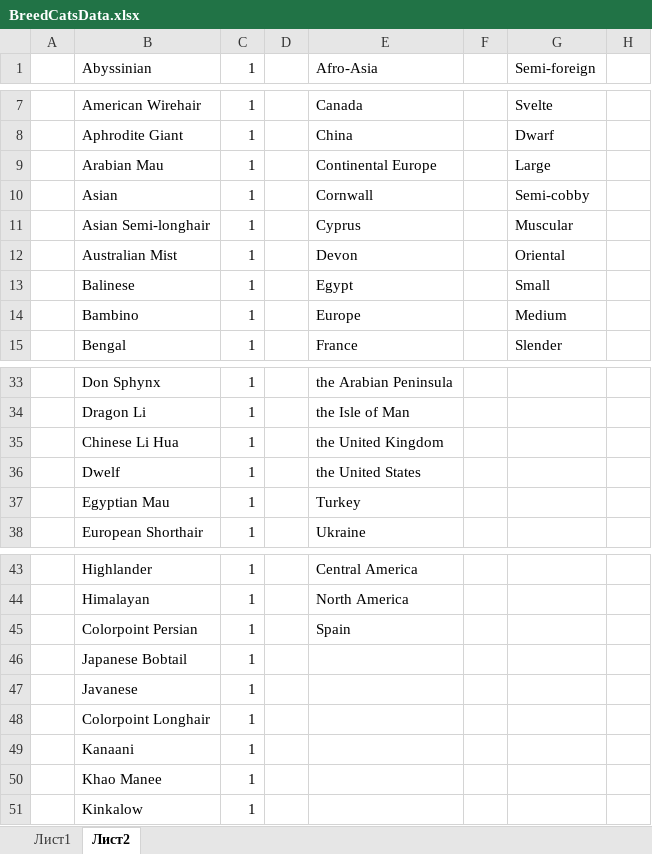
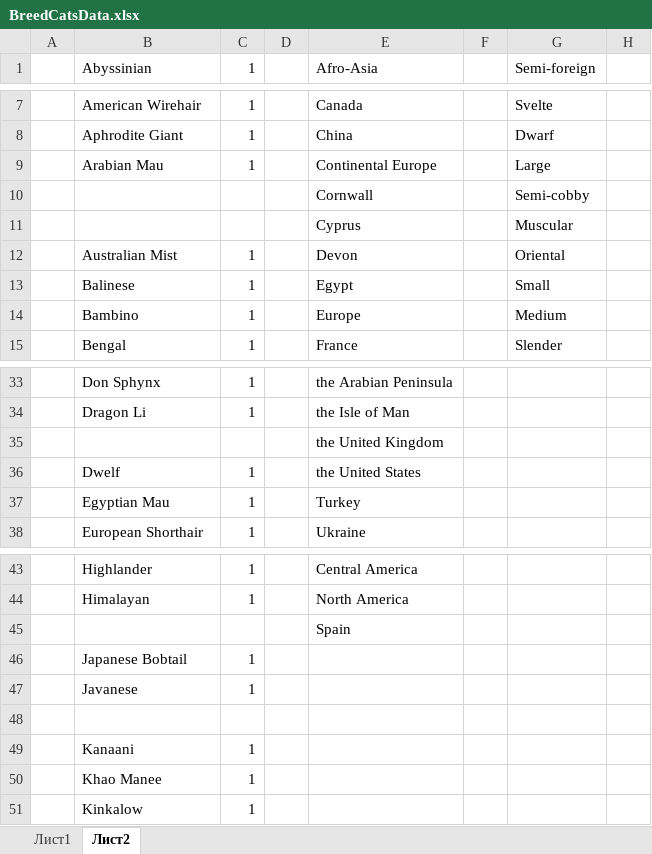
Before and after one commit to Calisthetic/CatsCenter, an Excel workbook: DataBase/BreedCatsData.xlsx, sheet Лист2, drawn as a sheet; only a part is shown, gaps mark what is left out; values as stored, in another font and other column widths than the file's, no borders; the diff names each change by its address in the sheet, - before the commit and + after, or states it on an @@ line.

Commit message:
Configuration + classification changed

```diff
--- a/DataBase/BreedCatsData.xlsx (sheet Лист2)
+++ b/DataBase/BreedCatsData.xlsx (sheet Лист2)
-B10 (Abyssinian): Asian
+B10 (Abyssinian): (empty)
-C10:C11 (1): 1
+C10:C11 (1): (empty)
-B11 (Abyssinian): Asian Semi-longhair
+B11 (Abyssinian): (empty)
-B35 (Abyssinian): Chinese Li Hua
+B35 (Abyssinian): (empty)
-C35 (1): 1
+C35 (1): (empty)
-B45 (Abyssinian): Colorpoint Persian
+B45 (Abyssinian): (empty)
-C45 (1): 1
+C45 (1): (empty)
-B48 (Abyssinian): Colorpoint Longhair
+B48 (Abyssinian): (empty)
-C48 (1): 1
+C48 (1): (empty)
```
Also changed, not shown: 3 other files.
